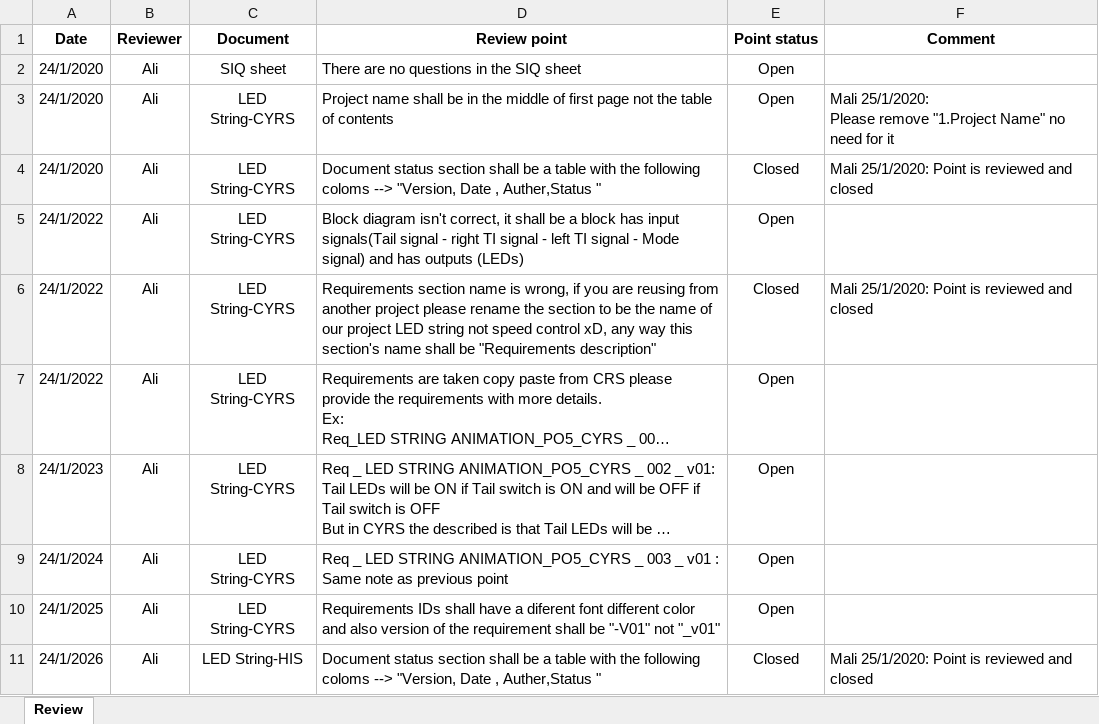
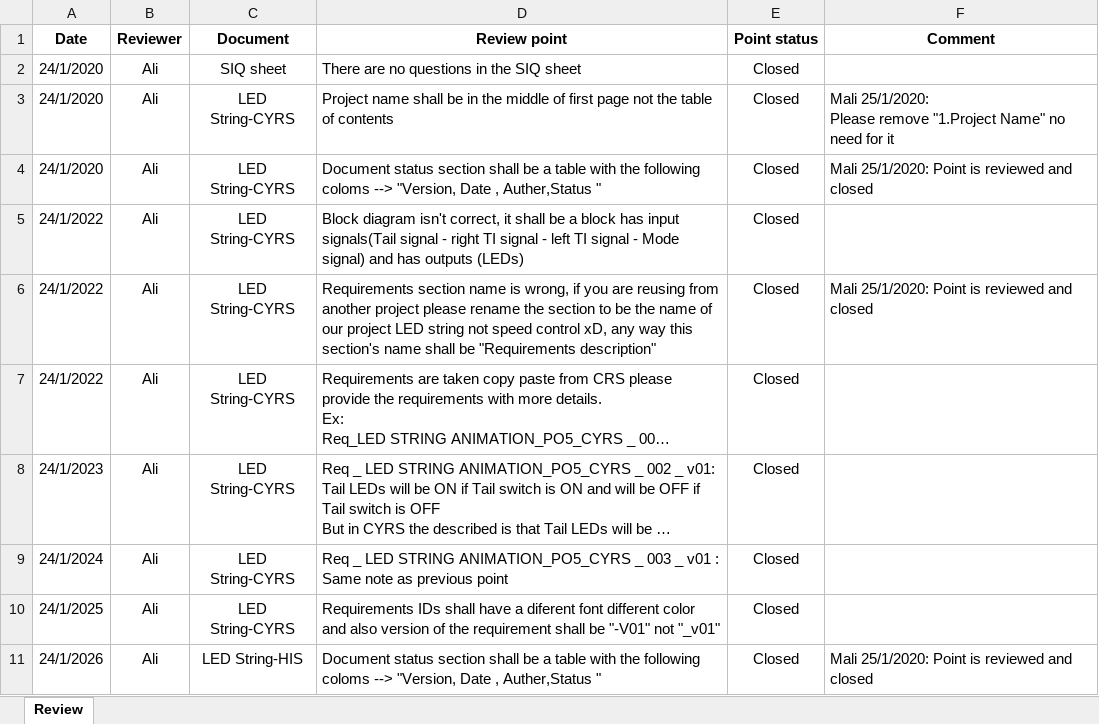
Before and after one commit to YoussefKamal40/PO5_LSAN, an Excel workbook: Input documents/Review.xlsx, sheet Review, drawn as a sheet; long unchanged cells end in …; values as stored, in another font and other column widths than the file's, no borders; conditional formats not drawn; the diff names each change by its address in the sheet, - before the commit and + after, or states it on an @@ line.

Commit message:
Update Review.xlsx
Changing Review sheet Status

```diff
--- a/Input documents/Review.xlsx (sheet Review)
+++ b/Input documents/Review.xlsx (sheet Review)
-E2:E3 (Point status): Open
+E2:E3 (Point status): Closed
-E5 (Point status): Open
+E5 (Point status): Closed
-E7:E10 (Point status): Open
+E7:E10 (Point status): Closed
```
